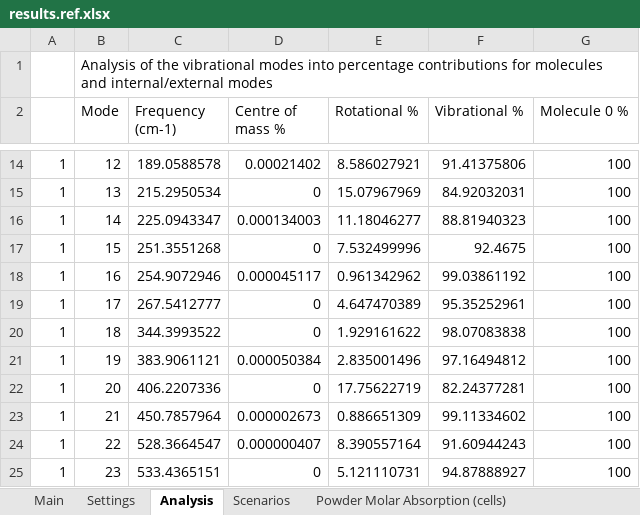
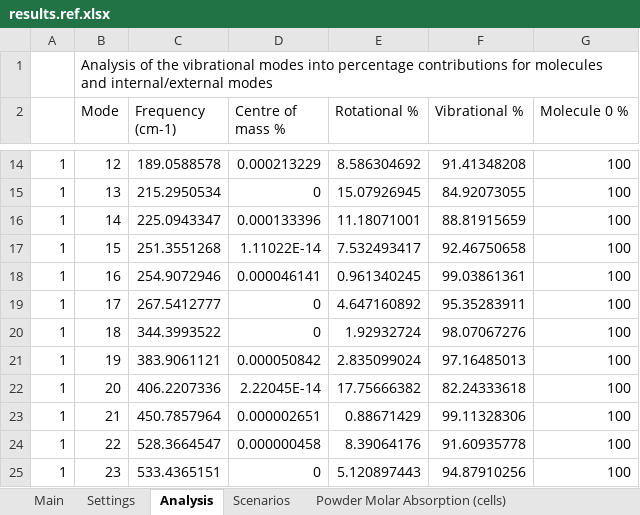
Before and after one commit to JohnKendrick/PDielec, an Excel workbook: Examples/Phonopy/Na2SO42/results.ref.xlsx, sheet Analysis, drawn as a sheet; only a part is shown, gaps mark what is left out; values as stored, in another font and other column widths than the file's, no borders; the diff covers the shown part only; the diff names each change by its address in the sheet, - before the commit and + after, or states it on an @@ line.

```diff
--- a/Examples/Phonopy/Na2SO42/results.ref.xlsx (sheet Analysis)
+++ b/Examples/Phonopy/Na2SO42/results.ref.xlsx (sheet Analysis)
-D14 (Centre of mass %): 0.00021402
+D14 (Centre of mass %): 0.000213229
-E14 (Rotational %): 8.586027921
+E14 (Rotational %): 8.586304692
-F14 (Vibrational %): 91.41375806
+F14 (Vibrational %): 91.41348208
-E15 (Rotational %): 15.07967969
+E15 (Rotational %): 15.07926945
-F15 (Vibrational %): 84.92032031
+F15 (Vibrational %): 84.92073055
-D16 (Centre of mass %): 0.000134003
+D16 (Centre of mass %): 0.000133396
-E16 (Rotational %): 11.18046277
+E16 (Rotational %): 11.18071001
-F16 (Vibrational %): 88.81940323
+F16 (Vibrational %): 88.81915659
-D17 (Centre of mass %): 0
+D17 (Centre of mass %): 1.11022E-14
-E17 (Rotational %): 7.532499996
+E17 (Rotational %): 7.532493417
-F17 (Vibrational %): 92.4675
+F17 (Vibrational %): 92.46750658
-D18 (Centre of mass %): 0.000045117
+D18 (Centre of mass %): 0.000046141
-E18 (Rotational %): 0.961342962
+E18 (Rotational %): 0.961340245
-F18 (Vibrational %): 99.03861192
+F18 (Vibrational %): 99.03861361
-E19 (Rotational %): 4.647470389
+E19 (Rotational %): 4.647160892
-F19 (Vibrational %): 95.35252961
+F19 (Vibrational %): 95.35283911
-E20 (Rotational %): 1.929161622
+E20 (Rotational %): 1.92932724
-F20 (Vibrational %): 98.07083838
+F20 (Vibrational %): 98.07067276
-D21 (Centre of mass %): 0.000050384
+D21 (Centre of mass %): 0.000050842
-E21 (Rotational %): 2.835001496
+E21 (Rotational %): 2.835099024
-F21 (Vibrational %): 97.16494812
+F21 (Vibrational %): 97.16485013
-D22 (Centre of mass %): 0
+D22 (Centre of mass %): 2.22045E-14
-E22 (Rotational %): 17.75622719
+E22 (Rotational %): 17.75666382
-F22 (Vibrational %): 82.24377281
+F22 (Vibrational %): 82.24333618
-D23 (Centre of mass %): 0.000002673
+D23 (Centre of mass %): 0.000002651
-E23 (Rotational %): 0.886651309
+E23 (Rotational %): 0.88671429
-F23 (Vibrational %): 99.11334602
+F23 (Vibrational %): 99.11328306
-D24 (Centre of mass %): 0.000000407
+D24 (Centre of mass %): 0.000000458
-E24 (Rotational %): 8.390557164
+E24 (Rotational %): 8.39064176
-F24 (Vibrational %): 91.60944243
+F24 (Vibrational %): 91.60935778
-E25 (Rotational %): 5.121110731
+E25 (Rotational %): 5.120897443
-F25 (Vibrational %): 94.87888927
+F25 (Vibrational %): 94.87910256
```
Also changed, not shown: 65 edited cells elsewhere in this sheet, sheet Powder Real Permittivity, sheet Powder Molar Absorption (cells), sheet Powder Absorption, sheet Powder Imaginary Permittivity, sheet Powder ATR Reflectance, sheet Real Crystal Permittivity, 4 more sheets, 15 other files.
